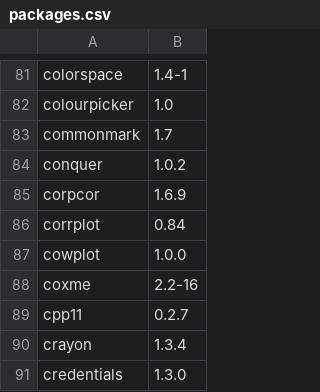
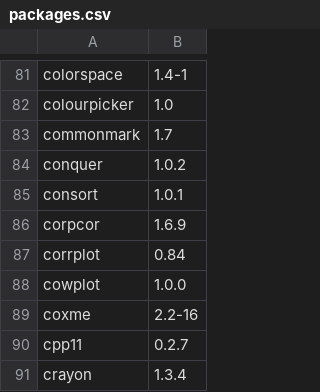
Before and after one commit to opensafely-core/r-docker, a CSV file: packages.csv, drawn as a sheet; only a part is shown, gaps mark what is left out; the shorter side is filled out with more unchanged rows.

Commit message:
Add consort package

```diff
--- a/packages.csv
+++ b/packages.csv
@@ -84,2 +84,3 @@
 "conquer","1.0.2"
+"consort","1.0.1"
 "corpcor","1.6.9"
```
Also changed, not shown: 1 other file.
